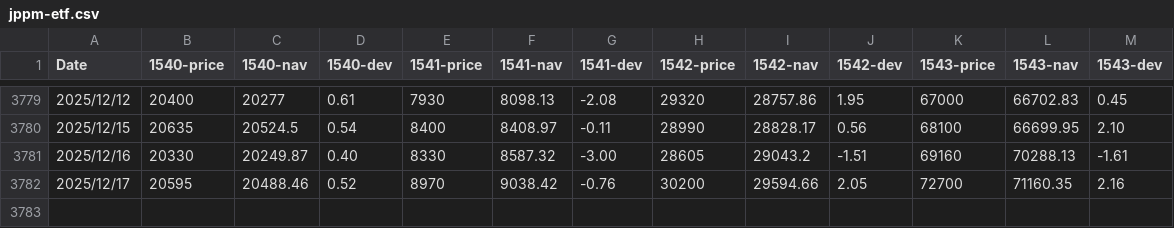
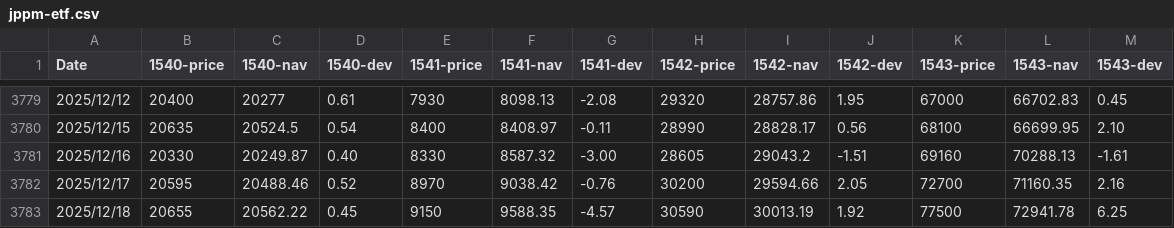
Before and after one commit to hirotgr/jppm-etf-dev, a CSV file: jppm-etf.csv, drawn as a sheet; only a part is shown, gaps mark what is left out; the diff names each change by its address in the sheet, - before the commit and + after, or states it on an @@ line.

Commit message:
updated at 2025/12/18

```diff
--- a/jppm-etf.csv
+++ b/jppm-etf.csv
+row 3783: 2025/12/18 | 20655 | 20562.22 | 0.45 | 9150 | 9588.35 | -4.57 | 30590 | 30013.19 | 1.92 | 77500 | 72941.78 | 6.25
```
